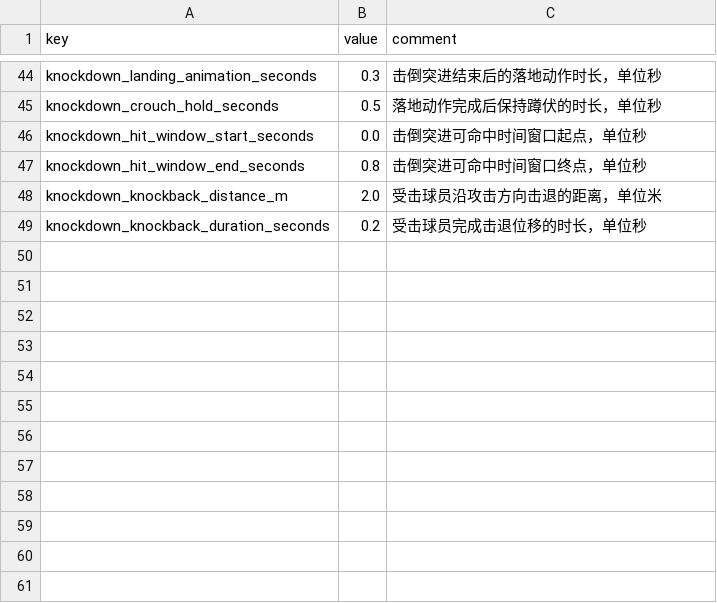
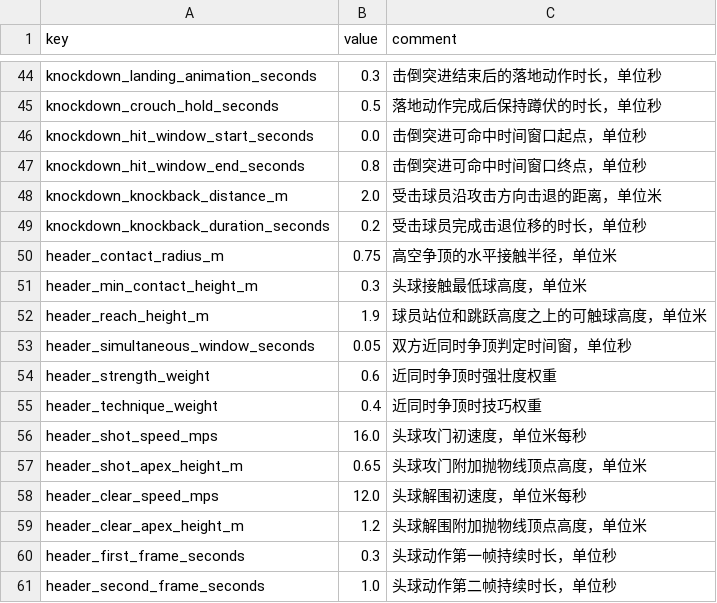
Before and after one commit to zerro12402/LuckyFootball, a CSV file: resources/data/match_configs.csv, drawn as a sheet; only a part is shown, gaps mark what is left out.

```diff
--- a/resources/data/match_configs.csv
+++ b/resources/data/match_configs.csv
@@ -49 +49,13 @@ knockdown_knockback_distance_m,2.0,受击球员沿攻击方向击退的距离，
 knockdown_knockback_duration_seconds,0.2,受击球员完成击退位移的时长，单位秒
+header_contact_radius_m,0.75,高空争顶的水平接触半径，单位米
+header_min_contact_height_m,0.3,头球接触最低球高度，单位米
+header_reach_height_m,1.9,球员站位和跳跃高度之上的可触球高度，单位米
+header_simultaneous_window_seconds,0.05,双方近同时争顶判定时间窗，单位秒
+header_strength_weight,0.6,近同时争顶时强壮度权重
+header_technique_weight,0.4,近同时争顶时技巧权重
+header_shot_speed_mps,16.0,头球攻门初速度，单位米每秒
+header_shot_apex_height_m,0.65,头球攻门附加抛物线顶点高度，单位米
+header_clear_speed_mps,12.0,头球解围初速度，单位米每秒
+header_clear_apex_height_m,1.2,头球解围附加抛物线顶点高度，单位米
+header_first_frame_seconds,0.3,头球动作第一帧持续时长，单位秒
+header_second_frame_seconds,1.0,头球动作第二帧持续时长，单位秒
```
Also changed, not shown: 37 other files.
